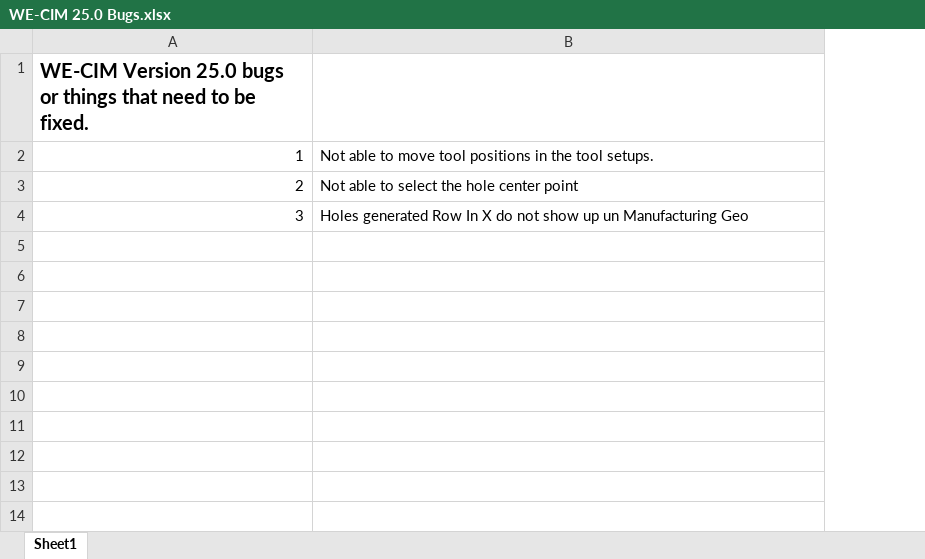
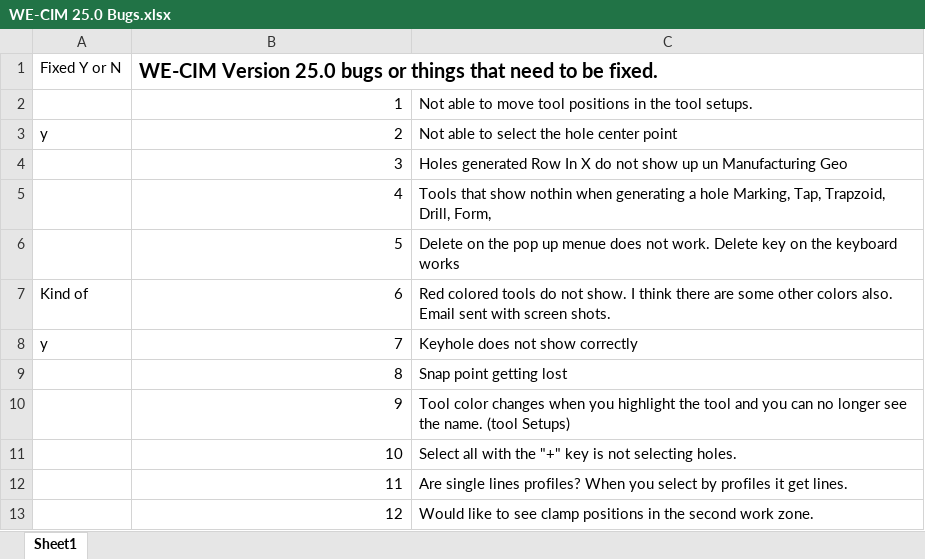
Before and after one commit to gwittlock/WE-CIM_V25, an Excel workbook: Bugs/WE-CIM 25.0 Bugs.xlsx, sheet Sheet1, drawn as a sheet; values as stored, in another font and other column widths than the file's, no borders; charts and pictures not drawn; the diff names each change by its address in the sheet, - before the commit and + after, or states it on an @@ line.

```diff
--- a/Bugs/WE-CIM 25.0 Bugs.xlsx (sheet Sheet1)
+++ b/Bugs/WE-CIM 25.0 Bugs.xlsx (sheet Sheet1)
+column A (Fixed Y or N), row 3: y
+row 5:  | 4 | Tools that show nothin when generating a hole Marking, Tap, Trapzoid, Drill, Form,
+row 6:  | 5 | Delete on the pop up menue does not work. Delete key on the keyboard works
+row 7: Kind of | 6 | Red colored tools do not show. I think there are some other colors also. Email sent with screen shots.
+row 8: y | 7 | Keyhole does not show correctly
+row 9:  | 8 | Snap point getting lost
+row 10:  | 9 | Tool color changes when you highlight the tool and you can no longer see the name. (tool Setups)
+row 11:  | 10 | Select all with the "+" key is not selecting holes.
+row 12:  | 11 | Are single lines profiles? When you select by profiles it get lines.
+row 13:  | 12 | Would like to see clamp positions in the second work zone.
```
Also changed, not shown: charts or pictures, 1 other file.
